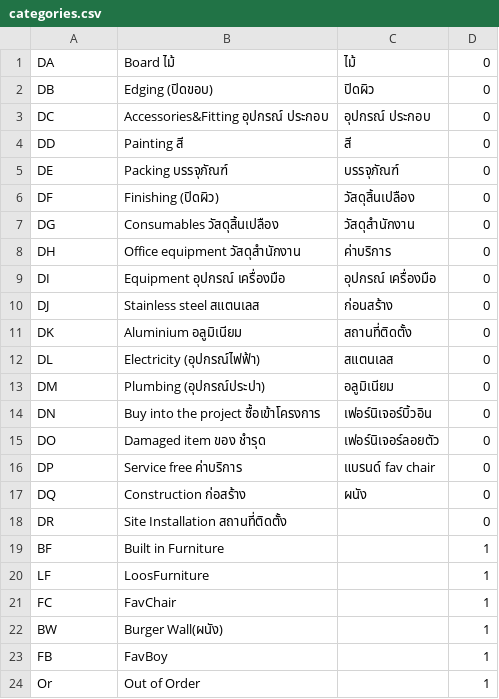
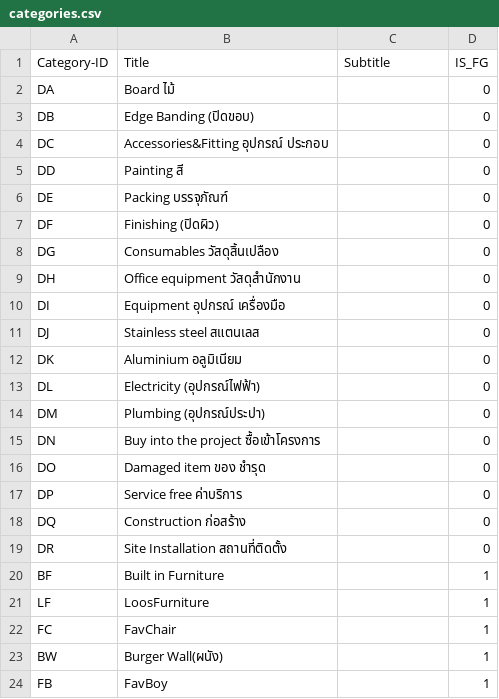
Before and after one commit to rnut/daijai, a CSV file: migrate/categories.csv, drawn as a sheet; only a part is shown; the shorter side is filled out with more unchanged rows; addresses are those after the commit; the diff names each change by its address in the sheet, - before the commit and + after, or states it on an @@ line.

```diff
--- a/migrate/categories.csv
+++ b/migrate/categories.csv
+row 1: Category-ID | Title | Subtitle | IS_FG
-C2: ไม้
+C2: (empty)
-B3: Edging (ปิดขอบ)
+B3: Edge Banding (ปิดขอบ)
-C3: ปิดผิว
+C3: (empty)
-C4: อุปกรณ์ ประกอบ
+C4: (empty)
-C5: สี
+C5: (empty)
-C6: บรรจุภัณฑ์
+C6: (empty)
-C7: วัสดุสิ้นเปลือง
+C7: (empty)
-C8: วัสดุสำนักงาน
+C8: (empty)
-C9: ค่าบริการ
+C9: (empty)
-C10: อุปกรณ์ เครื่องมือ
+C10: (empty)
-C11: ก่อนสร้าง
+C11: (empty)
-C12: สถานที่ติดตั้ง
+C12: (empty)
-C13: สแตนเลส
+C13: (empty)
-C14: อลูมิเนียม
+C14: (empty)
-C15: เฟอร์นิเจอร์บิ้วอิน
+C15: (empty)
-C16: เฟอร์นิเจอร์ลอยตัว
+C16: (empty)
-C17: แบรนด์ fav chair
+C17: (empty)
-C18: ผนัง
+C18: (empty)
```
Also changed, not shown: 23 other files.
